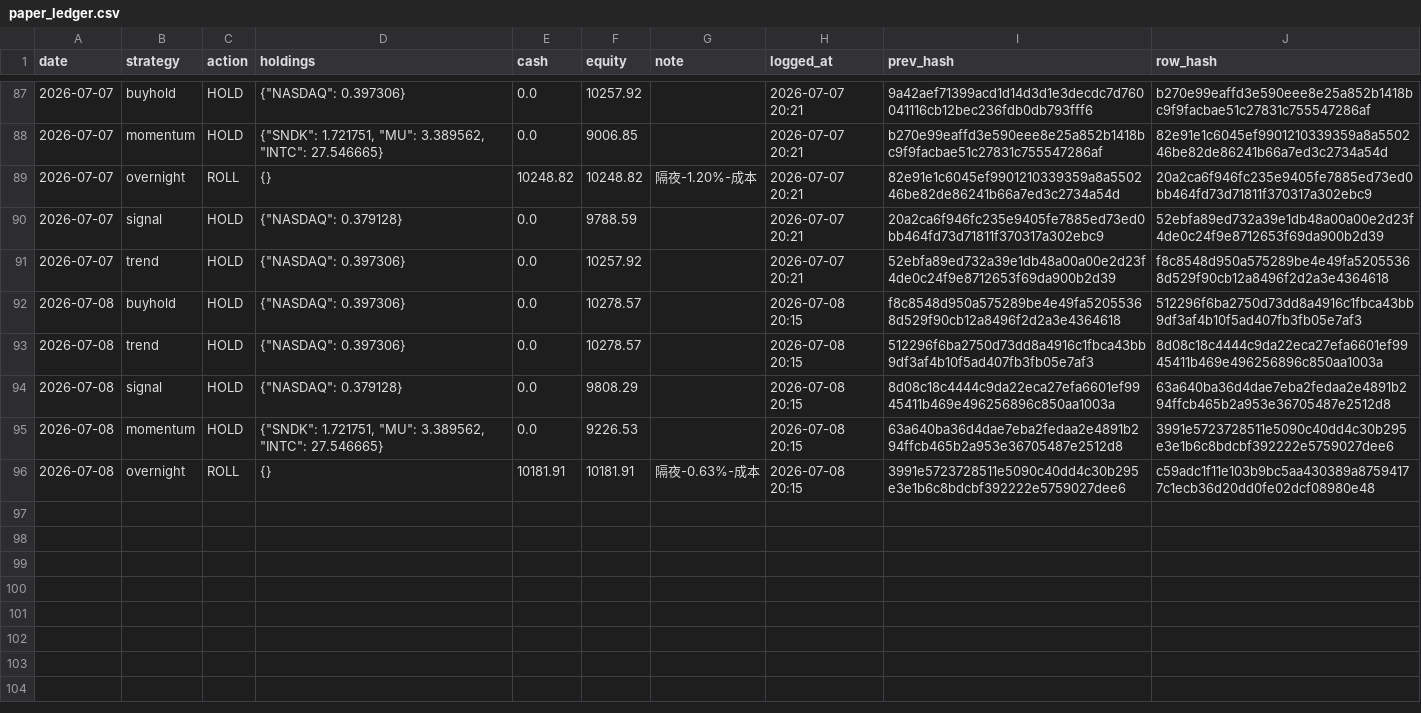
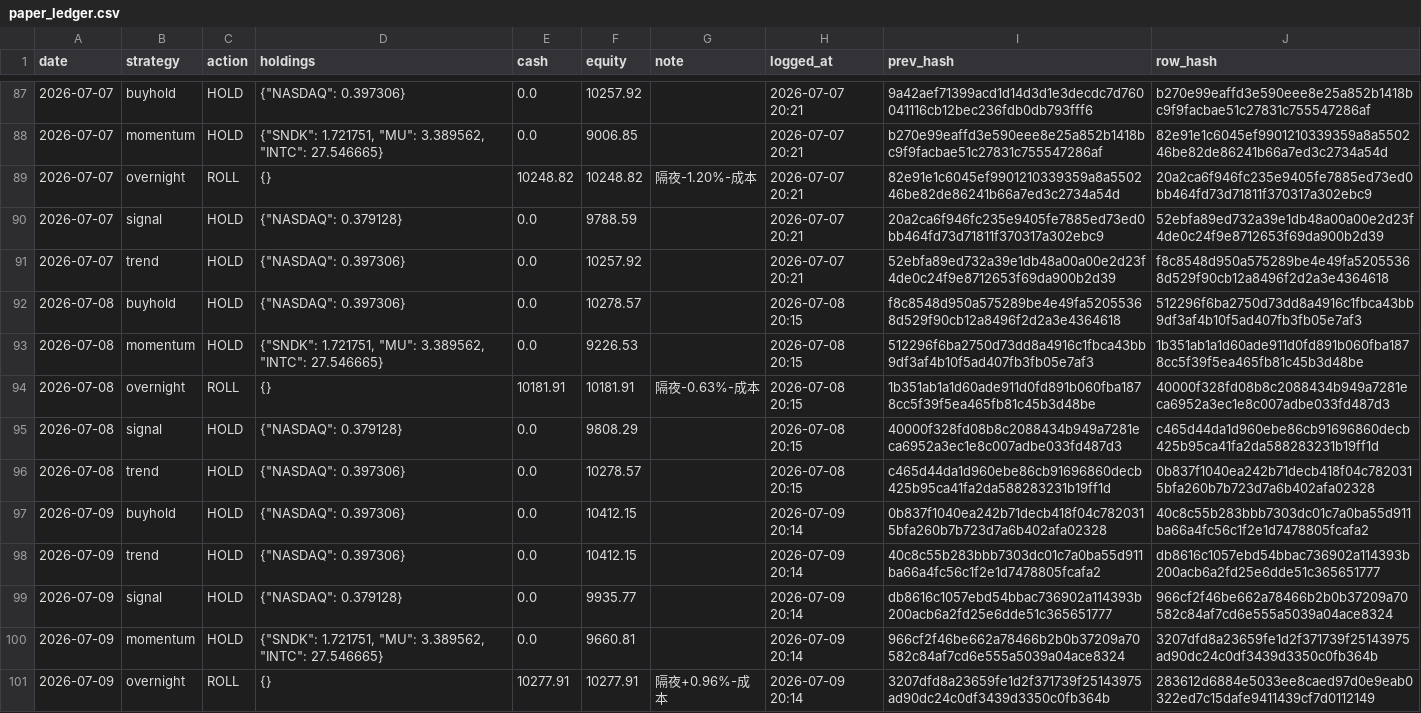
Before and after one commit to Vambrocop/valpha-lab, a CSV file: market-analysis/data/processed/paper_ledger.csv, drawn as a sheet; only a part is shown, gaps mark what is left out.

```diff
--- a/market-analysis/data/processed/paper_ledger.csv
+++ b/market-analysis/data/processed/paper_ledger.csv
@@ -92,5 +92,10 @@ date,strategy,action,holdings,cash,equity,note,logged_at,prev_hash,row_hash
 2026-07-08,buyhold,HOLD,"{""NASDAQ"": 0.397306}",0.0,10278.57,,2026-07-08 20:15,f8c8548d950a575289be4e49fa52055368d529f90cb12a8496f2d2a3e4364618,512296f6ba2750d73dd8a4916c1fbca43bb9df3af4b10f5ad407fb3fb05e7af3
-2026-07-08,trend,HOLD,"{""NASDAQ"": 0.397306}",0.0,10278.57,,2026-07-08 20:15,512296f6ba2750d73dd8a4916c1fbca43bb9df3af4b10f5ad407fb3fb05e7af3,8d08c18c4444c9da22eca27efa6601ef9945411b469e496256896c850aa1003a
-2026-07-08,signal,HOLD,"{""NASDAQ"": 0.379128}",0.0,9808.29,,2026-07-08 20:15,8d08c18c4444c9da22eca27efa6601ef9945411b469e496256896c850aa1003a,63a640ba36d4dae7eba2fedaa2e4891b294ffcb465b2a953e36705487e2512d8
-2026-07-08,momentum,HOLD,"{""SNDK"": 1.721751, ""MU"": 3.389562, ""INTC"": 27.546665}",0.0,9226.53,,2026-07-08 20:15,63a640ba36d4dae7eba2fedaa2e4891b294ffcb465b2a953e36705487e2512d8,3991e5723728511e5090c40dd4c30b295e3e1b6c8bdcbf392222e5759027dee6
-2026-07-08,overnight,ROLL,{},10181.91,10181.91,隔夜-0.63%-成本,2026-07-08 20:15,3991e5723728511e5090c40dd4c30b295e3e1b6c8bdcbf392222e5759027dee6,c59adc1f11e103b9bc5aa430389a87594177c1ecb36d20dd0fe02dcf08980e48
+2026-07-08,momentum,HOLD,"{""SNDK"": 1.721751, ""MU"": 3.389562, ""INTC"": 27.546665}",0.0,9226.53,,2026-07-08 20:15,512296f6ba2750d73dd8a4916c1fbca43bb9df3af4b10f5ad407fb3fb05e7af3,1b351ab1a1d60ade911d0fd891b060fba1878cc5f39f5ea465fb81c45b3d48be
+2026-07-08,overnight,ROLL,{},10181.91,10181.91,隔夜-0.63%-成本,2026-07-08 20:15,1b351ab1a1d60ade911d0fd891b060fba1878cc5f39f5ea465fb81c45b3d48be,40000f328fd08b8c2088434b949a7281eca6952a3ec1e8c007adbe033fd487d3
+2026-07-08,signal,HOLD,"{""NASDAQ"": 0.379128}",0.0,9808.29,,2026-07-08 20:15,40000f328fd08b8c2088434b949a7281eca6952a3ec1e8c007adbe033fd487d3,c465d44da1d960ebe86cb91696860decb425b95ca41fa2da588283231b19ff1d
+2026-07-08,trend,HOLD,"{""NASDAQ"": 0.397306}",0.0,10278.57,,2026-07-08 20:15,c465d44da1d960ebe86cb91696860decb425b95ca41fa2da588283231b19ff1d,0b837f1040ea242b71decb418f04c7820315bfa260b7b723d7a6b402afa02328
+2026-07-09,buyhold,HOLD,"{""NASDAQ"": 0.397306}",0.0,10412.15,,2026-07-09 20:14,0b837f1040ea242b71decb418f04c7820315bfa260b7b723d7a6b402afa02328,40c8c55b283bbb7303dc01c7a0ba55d911ba66a4fc56c1f2e1d7478805fcafa2
+2026-07-09,trend,HOLD,"{""NASDAQ"": 0.397306}",0.0,10412.15,,2026-07-09 20:14,40c8c55b283bbb7303dc01c7a0ba55d911ba66a4fc56c1f2e1d7478805fcafa2,db8616c1057ebd54bbac736902a114393b200acb6a2fd25e6dde51c365651777
+2026-07-09,signal,HOLD,"{""NASDAQ"": 0.379128}",0.0,9935.77,,2026-07-09 20:14,db8616c1057ebd54bbac736902a114393b200acb6a2fd25e6dde51c365651777,966cf2f46be662a78466b2b0b37209a70582c84af7cd6e555a5039a04ace8324
+2026-07-09,momentum,HOLD,"{""SNDK"": 1.721751, ""MU"": 3.389562, ""INTC"": 27.546665}",0.0,9660.81,,2026-07-09 20:14,966cf2f46be662a78466b2b0b37209a70582c84af7cd6e555a5039a04ace8324,3207dfd8a23659fe1d2f371739f25143975ad90dc24c0df3439d3350c0fb364b
+2026-07-09,overnight,ROLL,{},10277.91,10277.91,隔夜+0.96%-成本,2026-07-09 20:14,3207dfd8a23659fe1d2f371739f25143975ad90dc24c0df3439d3350c0fb364b,283612d6884e5033ee8caed97d0e9eab0322ed7c15dafe9411439cf7d0112149
```
Also changed, not shown: market-analysis/data/processed/prediction_log.csv, 18 other files.
